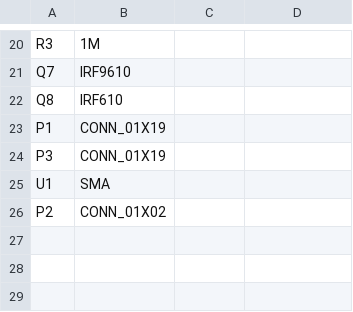
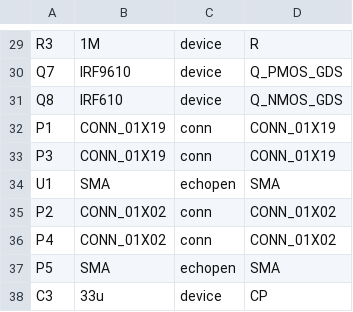
Before and after one commit to fengecho/electronic, a CSV file: kicad/Daugter_boards/DB_Pulser/V1/DB_Pulser_V1.csv, drawn as a sheet; only a part is shown, gaps mark what is left out; addresses are those after the commit; the diff covers the shown part only; the diff names each change by its address in the sheet, - before the commit and + after, or states it on an @@ line.

```diff
--- a/kicad/Daugter_boards/DB_Pulser/V1/DB_Pulser_V1.csv
+++ b/kicad/Daugter_boards/DB_Pulser/V1/DB_Pulser_V1.csv
-C29:C31: (empty)
+C29:C31: device
-D29: (empty)
+D29: R
-D30: (empty)
+D30: Q_PMOS_GDS
-D31: (empty)
+D31: Q_NMOS_GDS
-C32:C33: (empty)
+C32:C33: conn
-D32:D33: (empty)
+D32:D33: CONN_01X19
-C34: (empty)
+C34: echopen
-D34: (empty)
+D34: SMA
-C35: (empty)
+C35: conn
-D35: (empty)
+D35: CONN_01X02
+row 36: P4 | CONN_01X02 | conn | CONN_01X02
+row 37: P5 | SMA | echopen | SMA
+row 38: C3 | 33u | device | CP
```
Also changed, not shown: 9 added rows and 38 edited cells elsewhere in this file, 19 other files.
